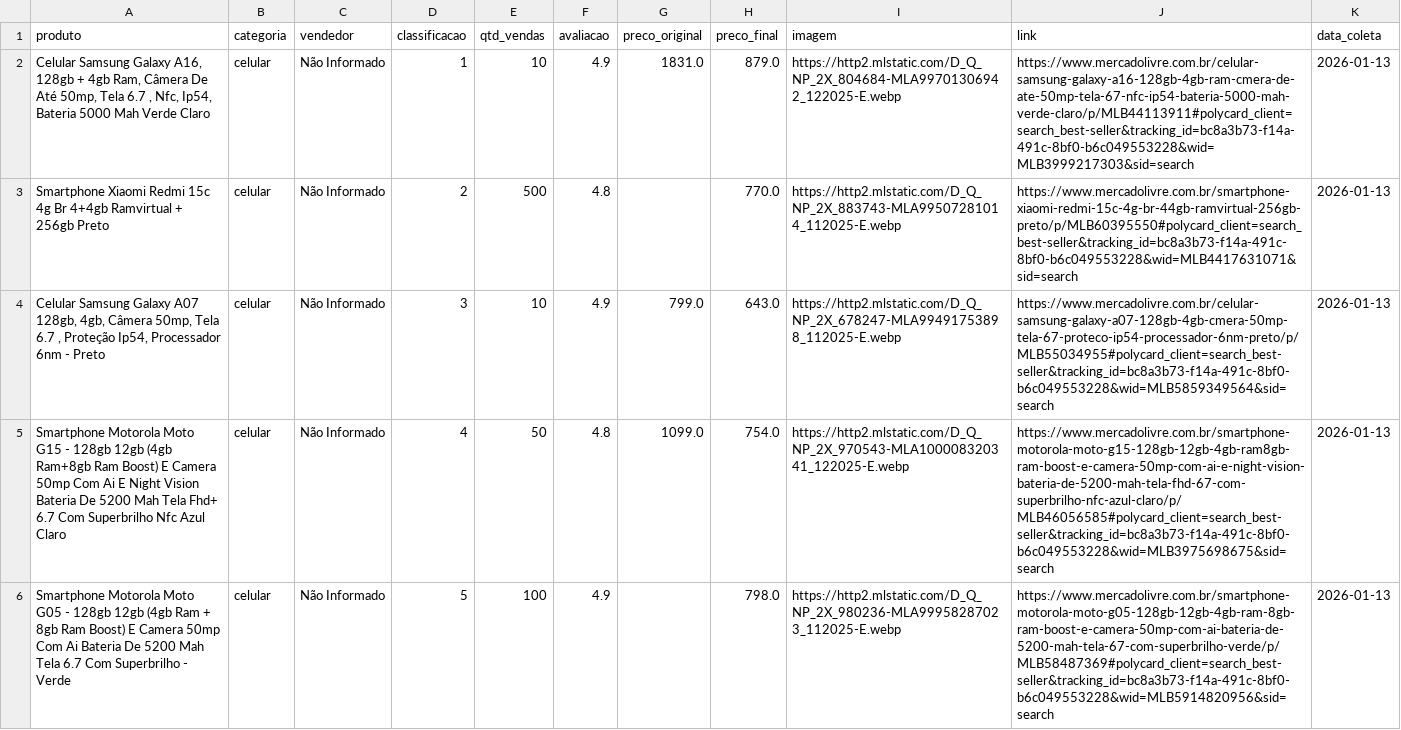
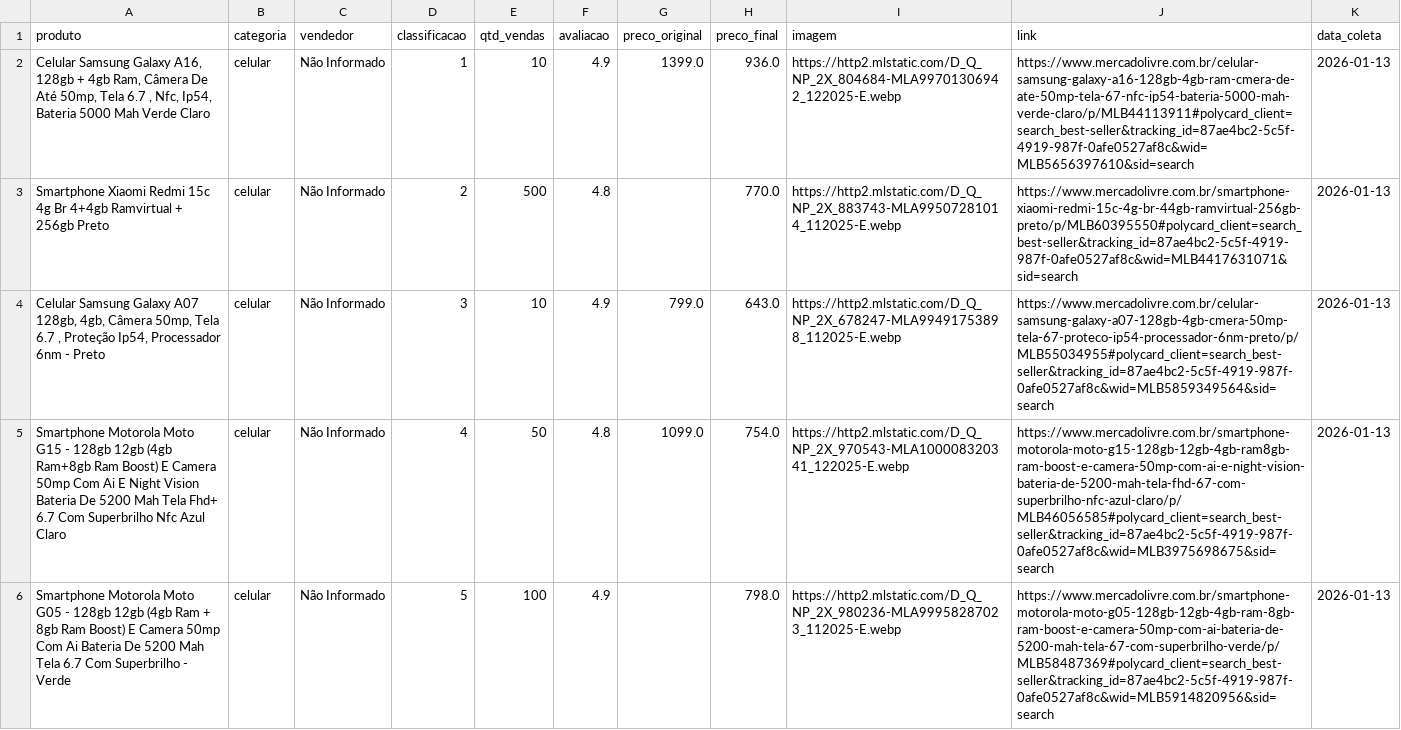
Before and after one commit to MathGeneze/Web-Scraping-Mercado-Livre, a CSV file: Estrutura/data/files/celular.csv, drawn as a sheet; only a part is shown; the diff covers the shown part only; the diff names each change by its address in the sheet, - before the commit and + after, or states it on an @@ line.

```diff
--- a/Estrutura/data/files/celular.csv
+++ b/Estrutura/data/files/celular.csv
-G2 (preco_original): 1831.0
+G2 (preco_original): 1399.0
-H2 (preco_final): 879.0
+H2 (preco_final): 936.0
-J2 (link): https://www.mercadolivre.com.br/celular-samsung-galaxy-a16-128gb-4gb-ram-cmera-de-ate-50mp-tela-67-nfc-ip54-bateria-5000-mah-verde-claro/p/MLB44113911#polycard_client=search_best-seller&tracking_id=bc8a3b73-f14a-491c-8bf0-b6c049553228&wid=MLB3999217303&sid=search
+J2 (link): https://www.mercadolivre.com.br/celular-samsung-galaxy-a16-128gb-4gb-ram-cmera-de-ate-50mp-tela-67-nfc-ip54-bateria-5000-mah-verde-claro/p/MLB44113911#polycard_client=search_best-seller&tracking_id=87ae4bc2-5c5f-4919-987f-0afe0527af8c&wid=MLB5656397610&sid=search
-J3 (link): https://www.mercadolivre.com.br/smartphone-xiaomi-redmi-15c-4g-br-44gb-ramvirtual-256gb-preto/p/MLB60395550#polycard_client=search_best-seller&tracking_id=bc8a3b73-f14a-491c-8bf0-b6c049553228&wid=MLB4417631071&sid=search
+J3 (link): https://www.mercadolivre.com.br/smartphone-xiaomi-redmi-15c-4g-br-44gb-ramvirtual-256gb-preto/p/MLB60395550#polycard_client=search_best-seller&tracking_id=87ae4bc2-5c5f-4919-987f-0afe0527af8c&wid=MLB4417631071&sid=search
-J4 (link): https://www.mercadolivre.com.br/celular-samsung-galaxy-a07-128gb-4gb-cmera-50mp-tela-67-proteco-ip54-processador-6nm-preto/p/MLB55034955#polycard_client=search_best-seller&tracking_id=bc8a3b73-f14a-491c-8bf0-b6c049553228&wid=MLB5859349564&sid=search
+J4 (link): https://www.mercadolivre.com.br/celular-samsung-galaxy-a07-128gb-4gb-cmera-50mp-tela-67-proteco-ip54-processador-6nm-preto/p/MLB55034955#polycard_client=search_best-seller&tracking_id=87ae4bc2-5c5f-4919-987f-0afe0527af8c&wid=MLB5859349564&sid=search
-J5 (link): https://www.mercadolivre.com.br/smartphone-motorola-moto-g15-128gb-12gb-4gb-ram8gb-ram-boost-e-camera-50mp-com-ai-e-night-vision-bateria-de-5200-mah-tela-fhd-67-com-superbrilho-nfc-azul-claro/p/MLB46056585#polycard_client=search_best-seller&tracking_id=bc8a3b73-f14a-491c-8bf0-b6c049553228&wid=MLB3975698675&sid=search
+J5 (link): https://www.mercadolivre.com.br/smartphone-motorola-moto-g15-128gb-12gb-4gb-ram8gb-ram-boost-e-camera-50mp-com-ai-e-night-vision-bateria-de-5200-mah-tela-fhd-67-com-superbrilho-nfc-azul-claro/p/MLB46056585#polycard_client=search_best-seller&tracking_id=87ae4bc2-5c5f-4919-987f-0afe0527af8c&wid=MLB3975698675&sid=search
-J6 (link): https://www.mercadolivre.com.br/smartphone-motorola-moto-g05-128gb-12gb-4gb-ram-8gb-ram-boost-e-camera-50mp-com-ai-bateria-de-5200-mah-tela-67-com-superbrilho-verde/p/MLB58487369#polycard_client=search_best-seller&tracking_id=bc8a3b73-f14a-491c-8bf0-b6c049553228&wid=MLB5914820956&sid=search
+J6 (link): https://www.mercadolivre.com.br/smartphone-motorola-moto-g05-128gb-12gb-4gb-ram-8gb-ram-boost-e-camera-50mp-com-ai-bateria-de-5200-mah-tela-67-com-superbrilho-verde/p/MLB58487369#polycard_client=search_best-seller&tracking_id=87ae4bc2-5c5f-4919-987f-0afe0527af8c&wid=MLB5914820956&sid=search
```
Also changed, not shown: 15 edited cells elsewhere in this file, Estrutura/data/files/computador.csv, Estrutura/data/files/eletrodomestico.csv, 13 other files.
